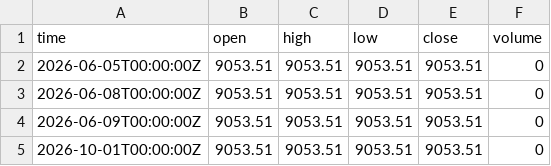
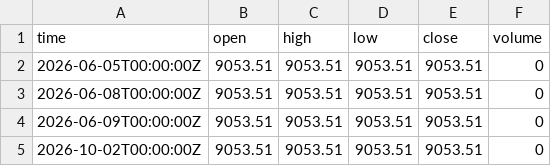
Before and after one commit to shahparth805/nse-delivery-bot, a CSV file: delivery_database.csv, drawn as a sheet.

```diff
--- a/delivery_database.csv
+++ b/delivery_database.csv
@@ -4,2 +4,2 @@ time,open,high,low,close,volume
 2026-06-09T00:00:00Z,9053.51,9053.51,9053.51,9053.51,0
-2026-10-01T00:00:00Z,9053.51,9053.51,9053.51,9053.51,0
+2026-10-02T00:00:00Z,9053.51,9053.51,9053.51,9053.51,0
```
